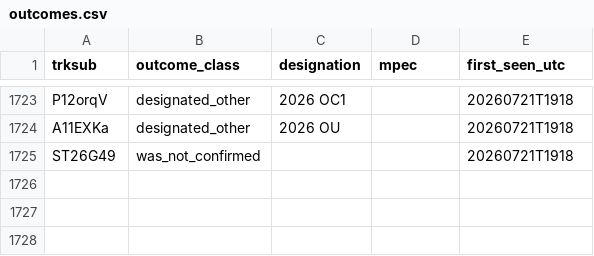
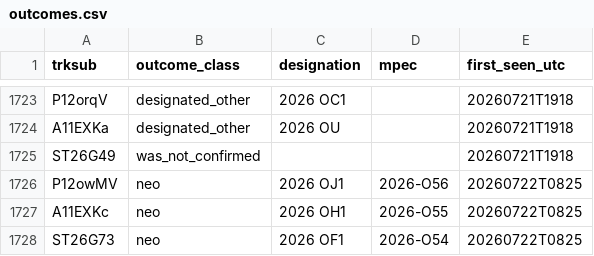
Before and after one commit to LeahS-blip/Planetary-Defense-Spacesift, a CSV file: data/capture/outcomes.csv, drawn as a sheet; only a part is shown, gaps mark what is left out.

Commit message:
auto: capture 2026-07-22T08:26 — refresh dashboard

```diff
--- a/data/capture/outcomes.csv
+++ b/data/capture/outcomes.csv
@@ -1725 +1725,4 @@ A11EXKa,designated_other,2026 OU,,20260721T1918
 ST26G49,was_not_confirmed,,,20260721T1918
+P12owMV,neo,2026 OJ1,2026-O56,20260722T0825
+A11EXKc,neo,2026 OH1,2026-O55,20260722T0825
+ST26G73,neo,2026 OF1,2026-O54,20260722T0825
```
Also changed, not shown: outputs/daily_vetting.csv, 5 other files.
